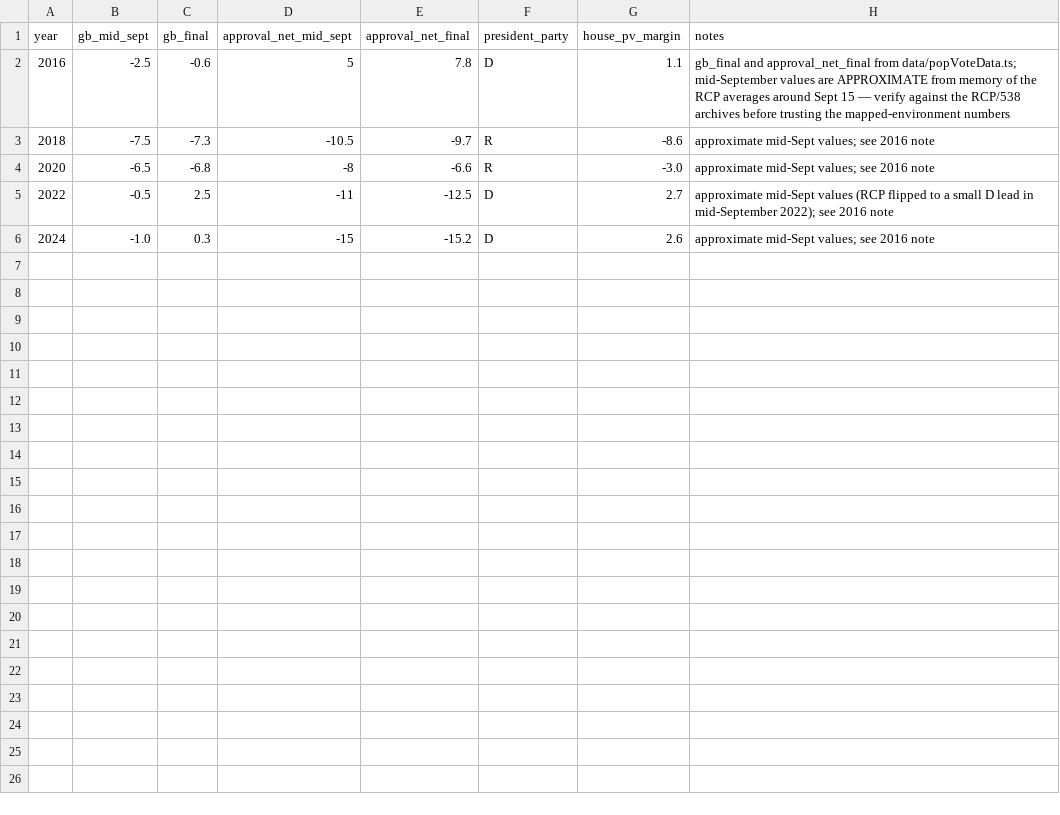
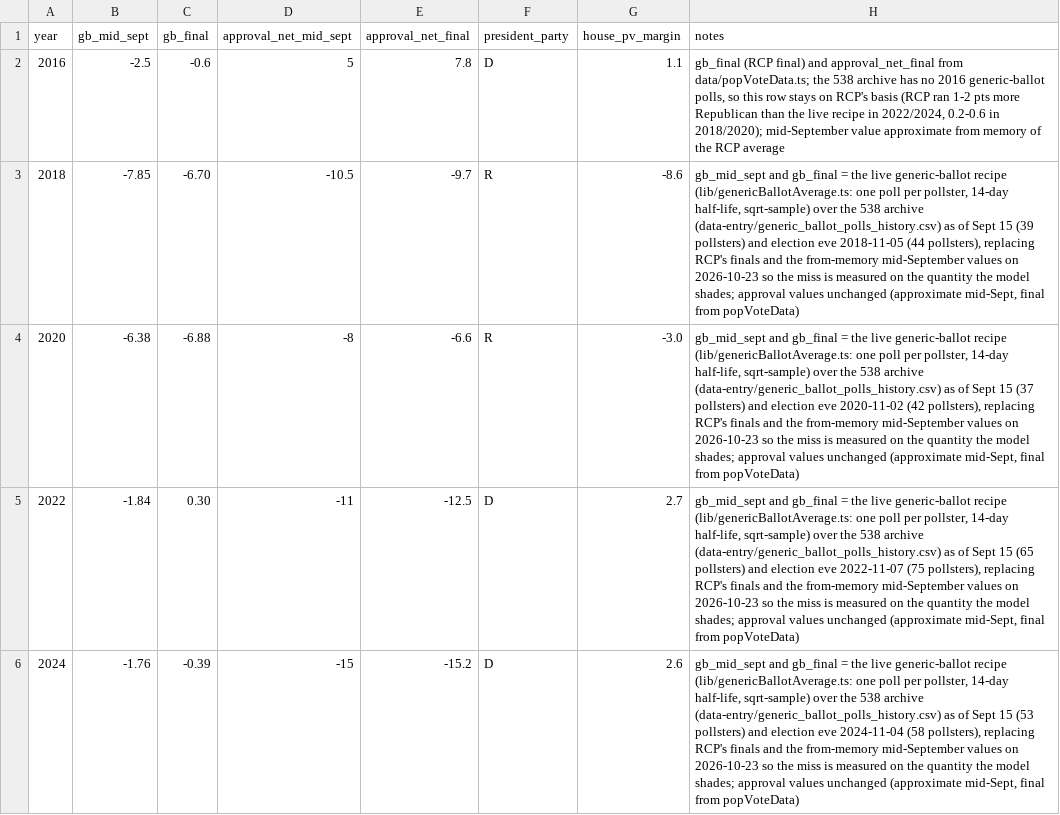
Before and after one commit to rickyawesome99/election-map, a CSV file: data-entry/national_environment_history.csv, drawn as a sheet.

```diff
--- a/data-entry/national_environment_history.csv
+++ b/data-entry/national_environment_history.csv
@@ -1,6 +1,6 @@
 year,gb_mid_sept,gb_final,approval_net_mid_sept,approval_net_final,president_party,house_pv_margin,notes
-2016,-2.5,-0.6,5,7.8,D,1.1,"gb_final and approval_net_final from data/popVoteData.ts; mid-September values are APPROXIMATE from memory of the RCP averages around Sept 15 — verify against the RCP/538 archives before trusting the mapped-environment numbers"
-2018,-7.5,-7.3,-10.5,-9.7,R,-8.6,"approximate mid-Sept values; see 2016 note"
-2020,-6.5,-6.8,-8,-6.6,R,-3.0,"approximate mid-Sept values; see 2016 note"
-2022,-0.5,2.5,-11,-12.5,D,2.7,"approximate mid-Sept values (RCP flipped to a small D lead in mid-September 2022); see 2016 note"
-2024,-1.0,0.3,-15,-15.2,D,2.6,"approximate mid-Sept values; see 2016 note"
+2016,-2.5,-0.6,5,7.8,D,1.1,"gb_final (RCP final) and approval_net_final from data/popVoteData.ts; the 538 archive has no 2016 generic-ballot polls, so this row stays on RCP's basis (RCP ran 1-2 pts more Republican than the live recipe in 2022/2024, 0.2-0.6 in 2018/2020); mid-September value approximate from memory of the RCP average"
+2018,-7.85,-6.70,-10.5,-9.7,R,-8.6,"gb_mid_sept and gb_final = the live generic-ballot recipe (lib/genericBallotAverage.ts: one poll per pollster, 14-day half-life, sqrt-sample) over the 538 archive (data-entry/generic_ballot_polls_history.csv) as of Sept 15 (39 pollsters) and election eve 2018-11-05 (44 pollsters), replacing RCP's finals and the from-memory mid-September values on 2026-10-23 so the miss is measured on the quantity the model shades; approval values unchanged (approximate mid-Sept, final from popVoteData)"
+2020,-6.38,-6.88,-8,-6.6,R,-3.0,"gb_mid_sept and gb_final = the live generic-ballot recipe (lib/genericBallotAverage.ts: one poll per pollster, 14-day half-life, sqrt-sample) over the 538 archive (data-entry/generic_ballot_polls_history.csv) as of Sept 15 (37 pollsters) and election eve 2020-11-02 (42 pollsters), replacing RCP's finals and the from-memory mid-September values on 2026-10-23 so the miss is measured on the quantity the model shades; approval values unchanged (approximate mid-Sept, final from popVoteData)"
+2022,-1.84,0.30,-11,-12.5,D,2.7,"gb_mid_sept and gb_final = the live generic-ballot recipe (lib/genericBallotAverage.ts: one poll per pollster, 14-day half-life, sqrt-sample) over the 538 archive (data-entry/generic_ballot_polls_history.csv) as of Sept 15 (65 pollsters) and election eve 2022-11-07 (75 pollsters), replacing RCP's finals and the from-memory mid-September values on 2026-10-23 so the miss is measured on the quantity the model shades; approval values unchanged (approximate mid-Sept, final from popVoteData)"
+2024,-1.76,-0.39,-15,-15.2,D,2.6,"gb_mid_sept and gb_final = the live generic-ballot recipe (lib/genericBallotAverage.ts: one poll per pollster, 14-day half-life, sqrt-sample) over the 538 archive (data-entry/generic_ballot_polls_history.csv) as of Sept 15 (53 pollsters) and election eve 2024-11-04 (58 pollsters), replacing RCP's finals and the from-memory mid-September values on 2026-10-23 so the miss is measured on the quantity the model shades; approval values unchanged (approximate mid-Sept, final from popVoteData)"
```
Also changed, not shown: data-entry/candidate_office_history.csv, data-entry/fundraising_2016_2026.csv, 26 other files.
